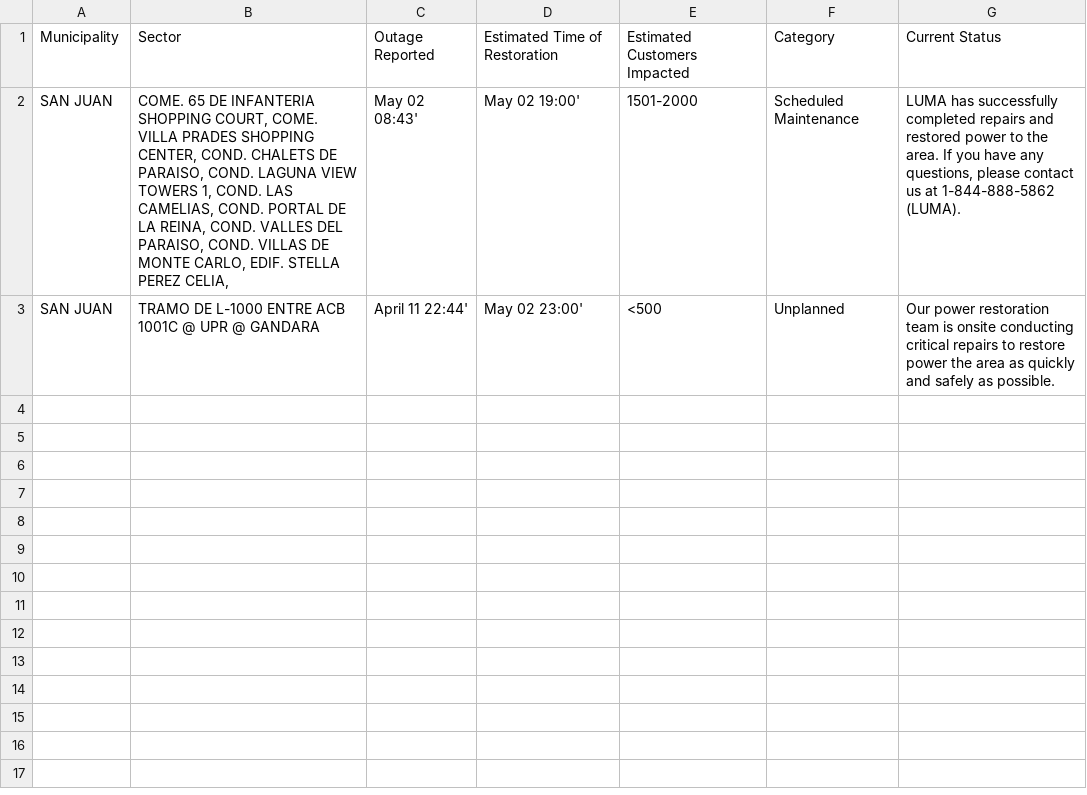
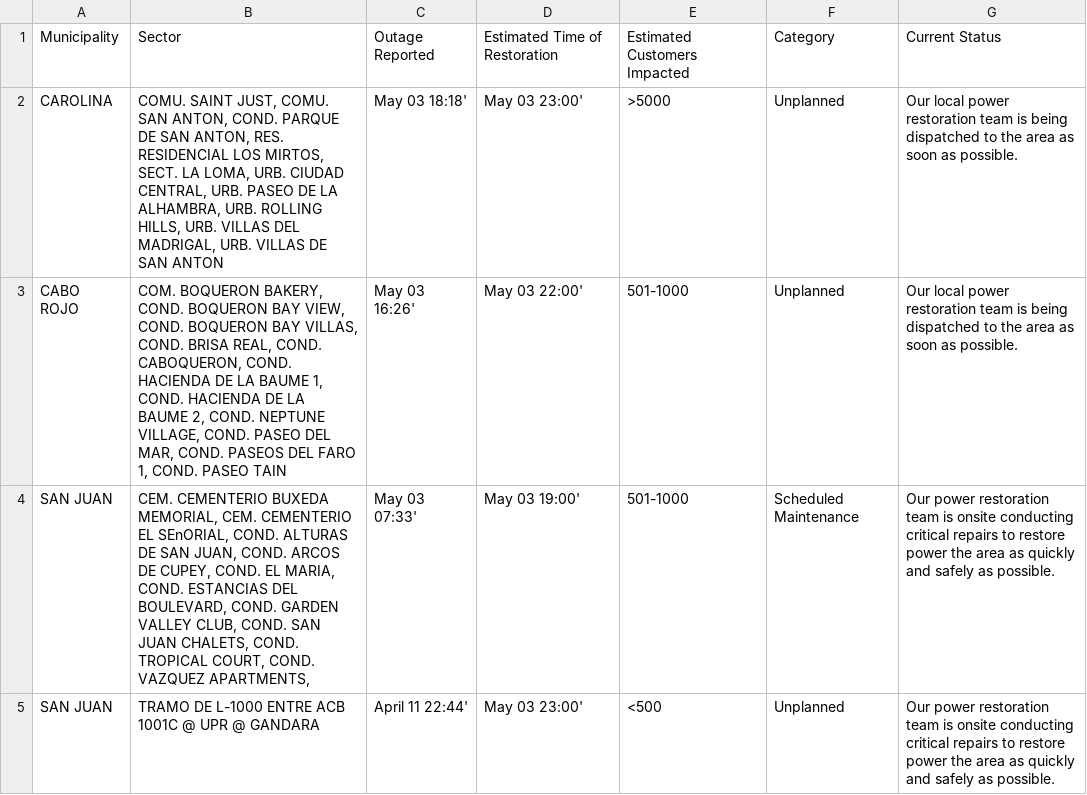
Before and after one commit to jicruz96/luma-energy-outages, a CSV file: notable_outages.csv, drawn as a sheet.

```diff
--- a/notable_outages.csv
+++ b/notable_outages.csv
@@ -1,3 +1,5 @@
 Municipality,Sector,Outage Reported,Estimated Time of Restoration,Estimated Customers Impacted,Category,Current Status
-SAN JUAN,"COME. 65 DE INFANTERIA SHOPPING COURT, COME. VILLA PRADES SHOPPING CENTER, COND. CHALETS DE PARAISO, COND. LAGUNA VIEW TOWERS 1, COND. LAS CAMELIAS, COND. PORTAL DE LA REINA, COND. VALLES DEL PARAISO, COND. VILLAS DE MONTE CARLO, EDIF. STELLA PEREZ CELIA,",May 02 08:43',May 02 19:00',1501-2000,Scheduled Maintenance,"LUMA has successfully completed repairs and restored power to the area. If you have any questions, please contact us at 1-844-888-5862 (LUMA). "
-SAN JUAN,TRAMO DE L-1000 ENTRE ACB 1001C @ UPR @ GANDARA,April 11 22:44',May 02 23:00',<500,Unplanned,Our power restoration team is onsite conducting critical repairs to restore power the area as quickly and safely as possible.
+CAROLINA,"COMU. SAINT JUST, COMU. SAN ANTON, COND. PARQUE DE SAN ANTON, RES. RESIDENCIAL LOS MIRTOS, SECT. LA LOMA, URB. CIUDAD CENTRAL, URB. PASEO DE LA ALHAMBRA, URB. ROLLING HILLS, URB. VILLAS DEL MADRIGAL, URB. VILLAS DE SAN ANTON",May 03 18:18',May 03 23:00',>5000,Unplanned,Our local power restoration team is being dispatched to the area as soon as possible.
+CABO ROJO,"COM. BOQUERON BAKERY, COND. BOQUERON BAY VIEW, COND. BOQUERON BAY VILLAS, COND. BRISA REAL, COND. CABOQUERON, COND. HACIENDA DE LA BAUME 1, COND. HACIENDA DE LA BAUME 2, COND. NEPTUNE VILLAGE, COND. PASEO DEL MAR, COND. PASEOS DEL FARO 1, COND. PASEO TAIN",May 03 16:26',May 03 22:00',501-1000,Unplanned,Our local power restoration team is being dispatched to the area as soon as possible.
+SAN JUAN,"CEM. CEMENTERIO BUXEDA MEMORIAL, CEM. CEMENTERIO EL SEnORIAL, COND. ALTURAS DE SAN JUAN, COND. ARCOS DE CUPEY, COND. EL MARIA, COND. ESTANCIAS DEL BOULEVARD, COND. GARDEN VALLEY CLUB, COND. SAN JUAN CHALETS, COND. TROPICAL COURT, COND. VAZQUEZ APARTMENTS,",May 03 07:33',May 03 19:00',501-1000,Scheduled Maintenance,Our power restoration team is onsite conducting critical repairs to restore power the area as quickly and safely as possible.
+SAN JUAN,TRAMO DE L-1000 ENTRE ACB 1001C @ UPR @ GANDARA,April 11 22:44',May 03 23:00',<500,Unplanned,Our power restoration team is onsite conducting critical repairs to restore power the area as quickly and safely as possible.
```
Also changed, not shown: 2 other files.
